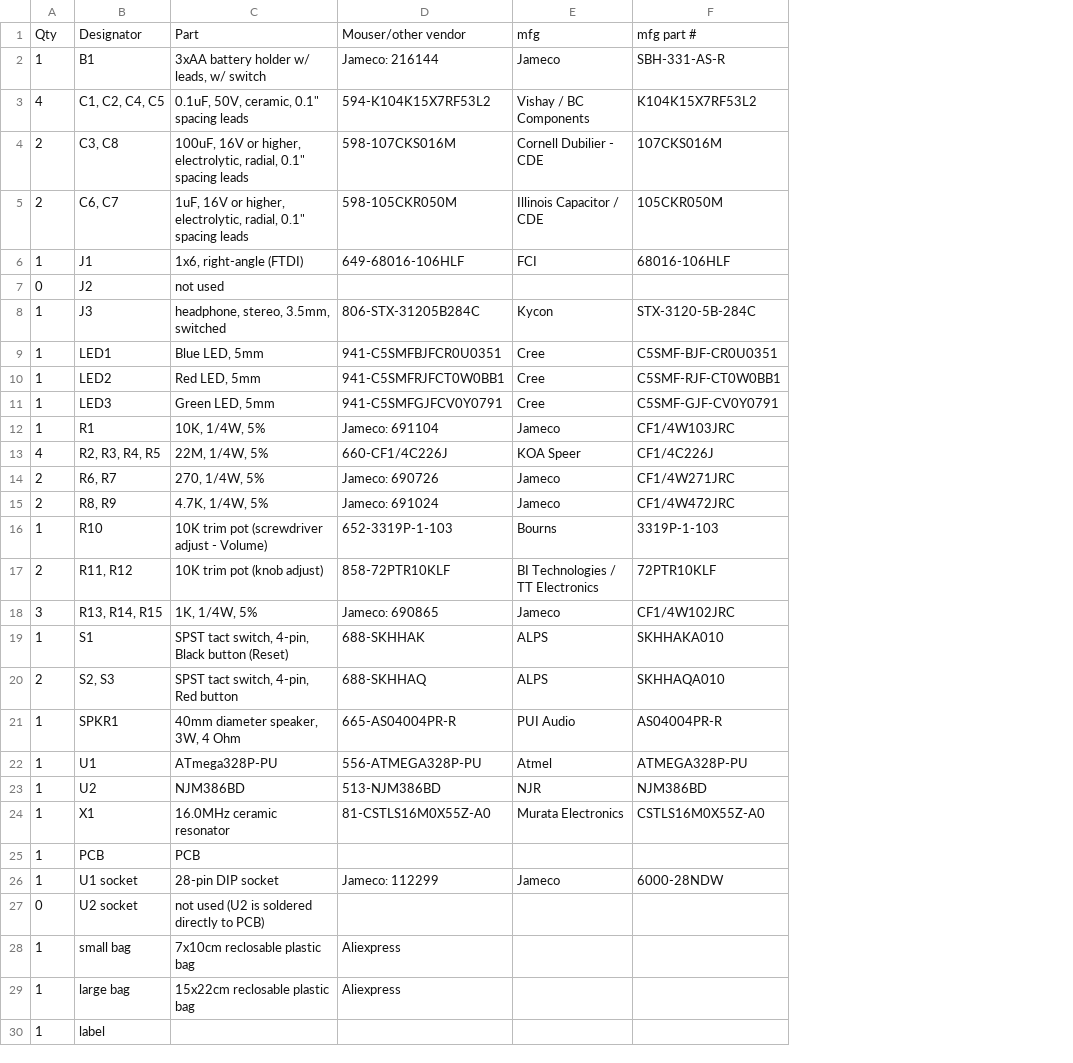
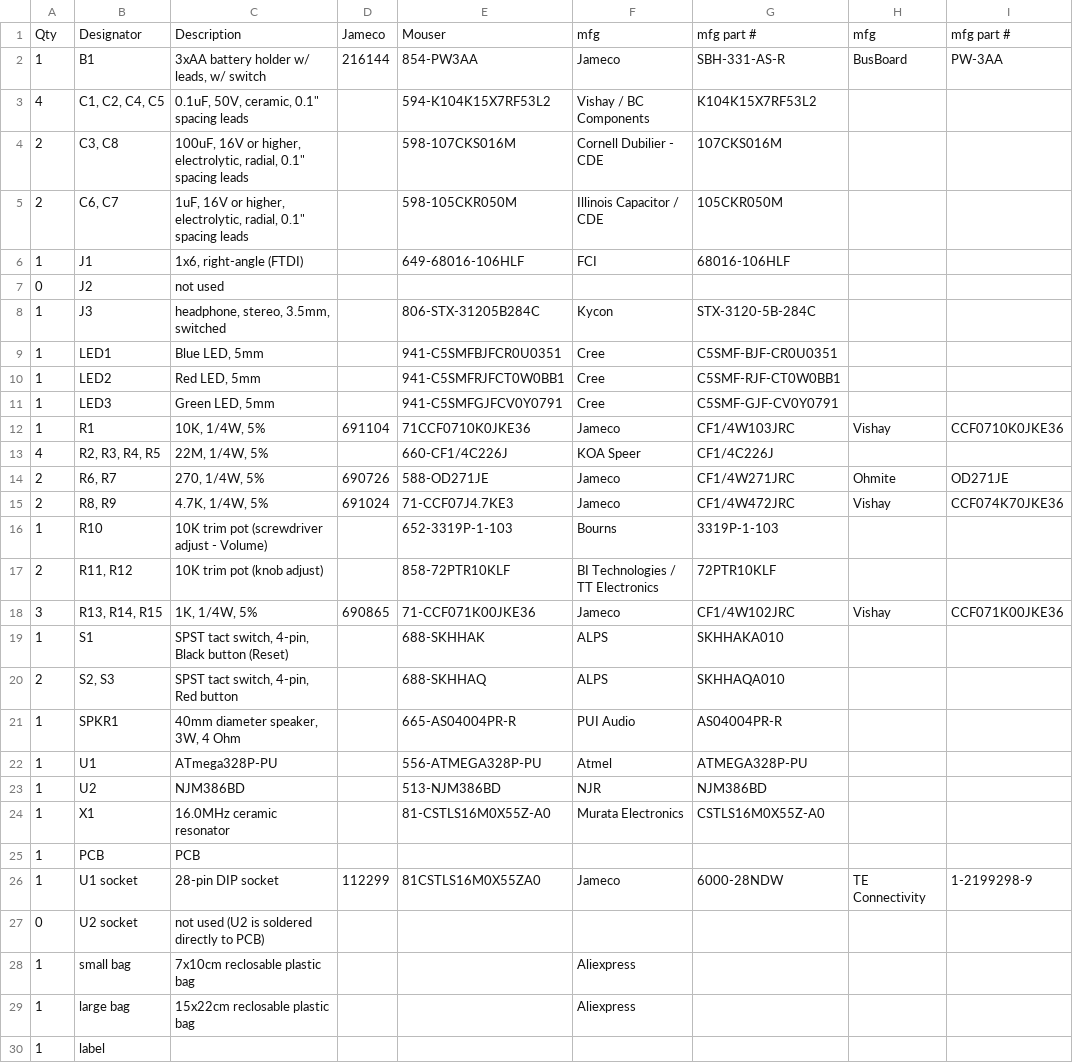
Before and after one commit to maltman23/ArduTouch, a CSV file: BOM/ArduTouch_BOM.csv, drawn as a sheet; addresses are those after the commit; the diff names each change by its address in the sheet, - before the commit and + after, or states it on an @@ line.

Commit message:
Make compatible with Kitspace (#6)
Changes for making the ArduTouch project compatible with Kitspace.org:
* Make BOM compatible with Kitspace

* Plot gerbers for v1.2c, include unzipped files

* Add more Mouser part selections/alternatives

* Add kitspace.yaml manifest file

```diff
--- a/BOM/ArduTouch_BOM.csv
+++ b/BOM/ArduTouch_BOM.csv
+column D, rows 1-26: Jameco | 216144 |  |  |  |  |  |  |  |  |  | 691104 |  | 690726 | 691024 |  |  | 690865 |  |  |  |  |  |  |  | 112299
+column H, rows 1-26: mfg | BusBoard |  |  |  |  |  |  |  |  |  | Vishay |  | Ohmite | Vishay |  |  | Vishay |  |  |  |  |  |  |  | TE Connectivity
+column I, rows 1-26: mfg part # | PW-3AA |  |  |  |  |  |  |  |  |  | CCF0710K0JKE36 |  | OD271JE | CCF074K70JKE36 |  |  | CCF071K00JKE36 |  |  |  |  |  |  |  | 1-2199298-9
-C1: Part
+C1: Description
-E1: Mouser/other vendor
+E1: Mouser
-E2: Jameco: 216144
+E2: 854-PW3AA
-E12: Jameco: 691104
+E12: 71CCF0710K0JKE36
-E14: Jameco: 690726
+E14: 588-OD271JE
-E15: Jameco: 691024
+E15: 71-CCF07J4.7KE3
-E18: Jameco: 690865
+E18: 71-CCF071K00JKE36
-E26: Jameco: 112299
+E26: 81CSTLS16M0X55ZA0
-E28:E29: Aliexpress
+E28:E29: (empty)
-F28:F29: (empty)
+F28:F29: Aliexpress
```
Also changed, not shown: 13 other files.
